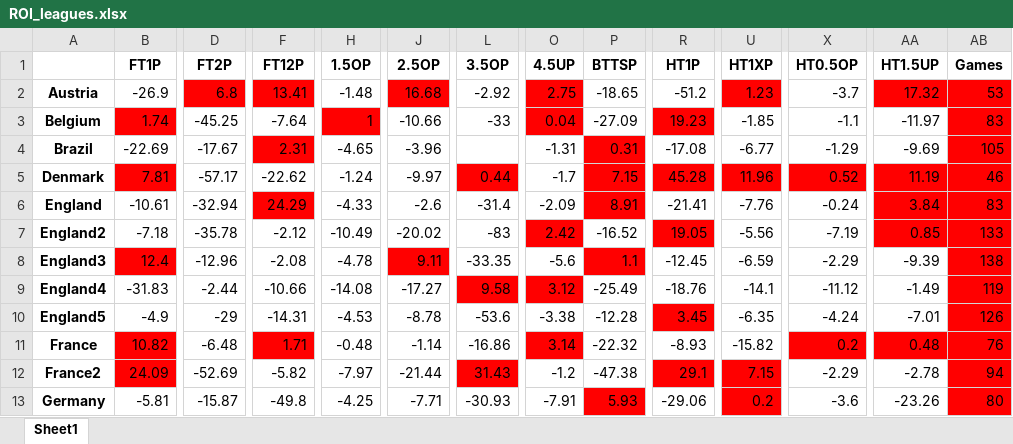
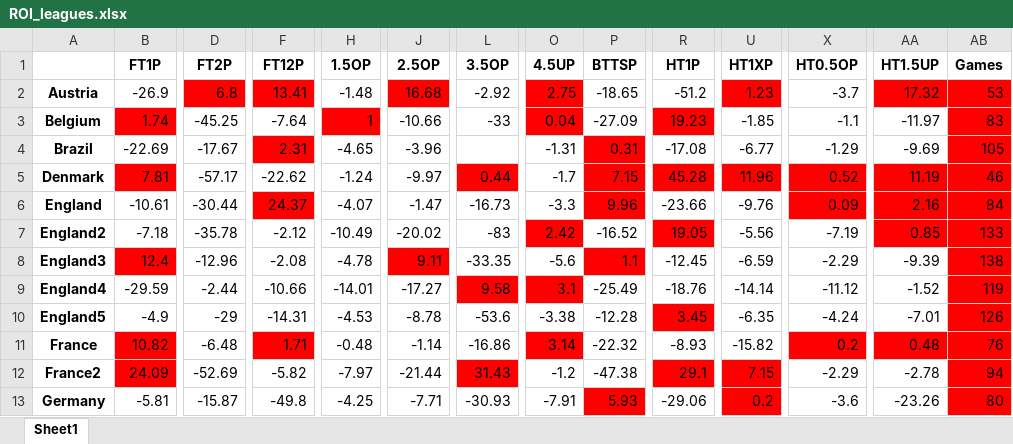
Before and after one commit to musayevf/Dixon_Coles_2025, an Excel workbook: ROI_leagues.xlsx, sheet Sheet1, drawn as a sheet; only a part is shown, gaps mark what is left out; values as stored, in another font and other column widths than the file's, no borders; the diff covers the shown part only; the diff names each change by its address in the sheet, - before the commit and + after, or states it on an @@ line.

```diff
--- a/ROI_leagues.xlsx (sheet Sheet1)
+++ b/ROI_leagues.xlsx (sheet Sheet1)
-D6 (FT2P): -32.94
+D6 (FT2P): -30.44
-F6 (FT12P): 24.29
+F6 (FT12P): 24.37
-H6 (1.5OP): -4.33
+H6 (1.5OP): -4.07
-J6 (2.5OP): -2.6
+J6 (2.5OP): -1.47
-L6 (3.5OP): -31.4
+L6 (3.5OP): -16.73
-O6 (4.5UP): -2.09
+O6 (4.5UP): -3.3
-P6 (BTTSP): 8.91
+P6 (BTTSP): 9.96
-R6 (HT1P): -21.41
+R6 (HT1P): -23.66
-U6 (HT1XP): -7.76
+U6 (HT1XP): -9.76
-X6 (HT0.5OP): -0.24
+X6 (HT0.5OP): 0.09
-X6 fill: none
+X6 fill: #FF0000
-AA6 (HT1.5UP): 3.84
+AA6 (HT1.5UP): 2.16
-AB6 (Games): 83
+AB6 (Games): 84
-B9 (FT1P): -31.83
+B9 (FT1P): -29.59
-H9 (1.5OP): -14.08
+H9 (1.5OP): -14.01
-O9 (4.5UP): 3.12
+O9 (4.5UP): 3.1
-U9 (HT1XP): -14.1
+U9 (HT1XP): -14.14
-AA9 (HT1.5UP): -1.49
+AA9 (HT1.5UP): -1.52
```
Also changed, not shown: 3 removed rows, 63 edited cells and cell formats elsewhere in this sheet, bet365_odds.xlsx, dixon_coles_model_predictions/_predictions.xlsx, 9 other files.
